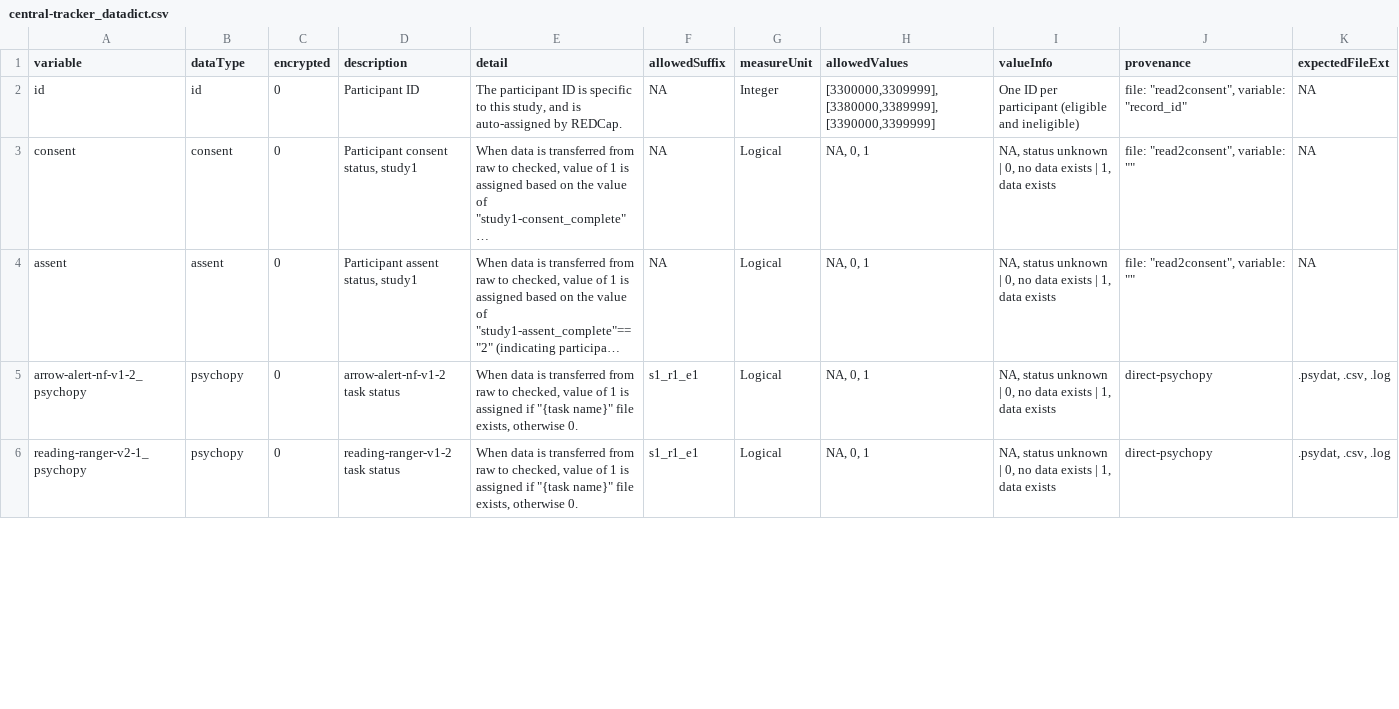
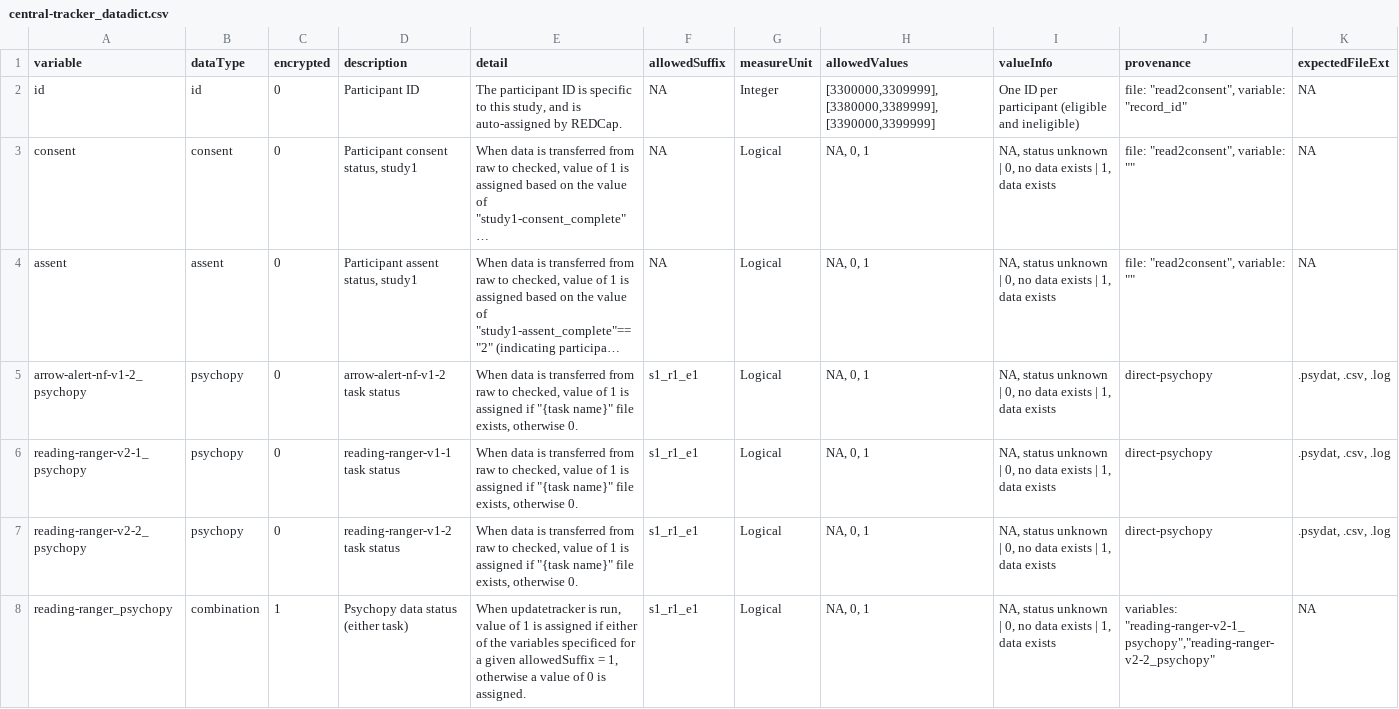
Before and after one commit to NDCLab/read-study2-dataset, a CSV file: data-monitoring/data-dictionary/central-tracker_datadict.csv, drawn as a sheet; only a part is shown; long unchanged cells end in …; the diff covers the shown part only; the diff names each change by its address in the sheet, - before the commit and + after, or states it on an @@ line.

Commit message:
add combination psychopy and audacity rows to data dict

```diff
--- a/data-monitoring/data-dictionary/central-tracker_datadict.csv
+++ b/data-monitoring/data-dictionary/central-tracker_datadict.csv
-D6 (description): reading-ranger-v1-2 task status
+D6 (description): reading-ranger-v1-1 task status
+row 7: reading-ranger-v2-2_psychopy | psychopy | 0 | reading-ranger-v1-2 task status | When data is transferred from raw to checked, value of 1 is assigned if "{task name}" file exists, otherwise 0. | s1_r1_e1 | Logical | NA, 0, 1 | NA, status unknown | 0, no data exists | 1, data exists | direct-psychopy | .psydat, .csv, .log
+row 8: reading-ranger_psychopy | combination | 1 | Psychopy data status (either task) | When updatetracker is run, value of 1 is assigned if either of the variables specificed for a given allowedSuffix = 1, otherwise a value of 0 is assigned. | s1_r1_e1 | Logical | NA, 0, 1 | NA, status unknown | 0, no data exists | 1, data exists | variables: "reading-ranger-v2-1_psychopy","reading-ranger-v2-2_psychopy" | NA
```
Also changed, not shown: 2 added rows and 1 edited cell elsewhere in this file.
